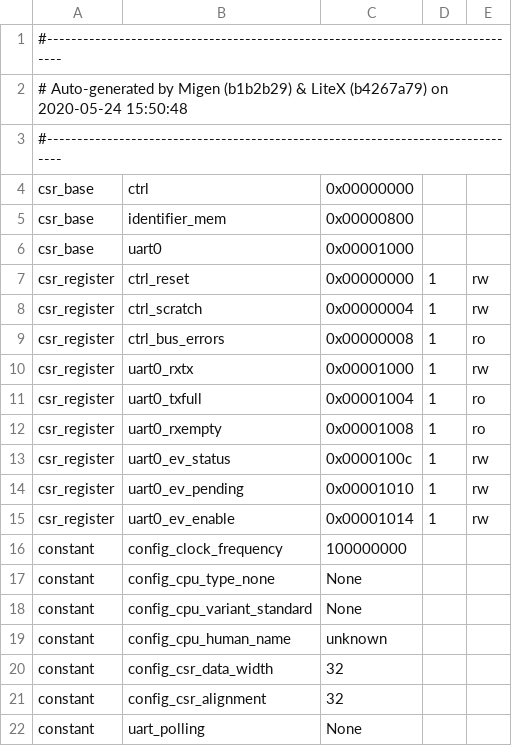
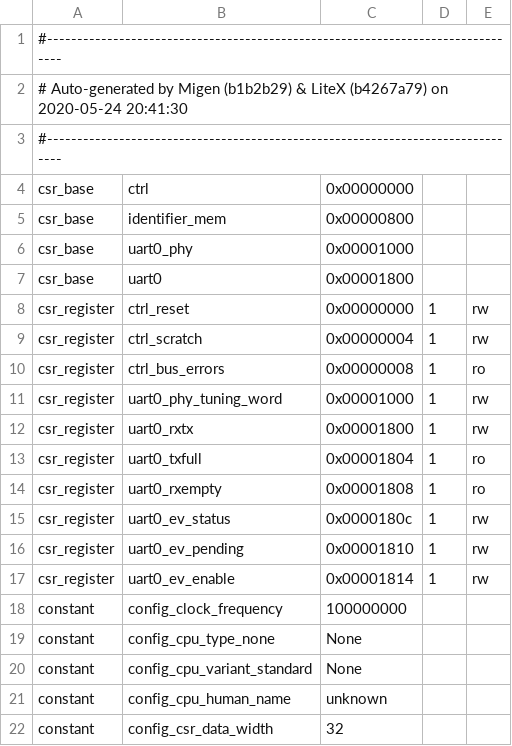
Before and after one commit to dayjaby/litex-mimas, a CSV file: csr.csv, drawn as a sheet; only a part is shown; the shorter side is filled out with more unchanged rows.

```diff
--- a/csr.csv
+++ b/csr.csv
@@ -1,3 +1,3 @@
 #--------------------------------------------------------------------------------
-# Auto-generated by Migen (b1b2b29) & LiteX (b4267a79) on 2020-05-24 15:50:48
+# Auto-generated by Migen (b1b2b29) & LiteX (b4267a79) on 2020-05-24 20:41:30
 #--------------------------------------------------------------------------------
@@ -5,3 +5,4 @@ csr_base,ctrl,0x00000000,,
 csr_base,identifier_mem,0x00000800,,
-csr_base,uart0,0x00001000,,
+csr_base,uart0_phy,0x00001000,,
+csr_base,uart0,0x00001800,,
 csr_register,ctrl_reset,0x00000000,1,rw
@@ -9,8 +10,9 @@ csr_register,ctrl_scratch,0x00000004,1,rw
 csr_register,ctrl_bus_errors,0x00000008,1,ro
-csr_register,uart0_rxtx,0x00001000,1,rw
-csr_register,uart0_txfull,0x00001004,1,ro
-csr_register,uart0_rxempty,0x00001008,1,ro
-csr_register,uart0_ev_status,0x0000100c,1,rw
-csr_register,uart0_ev_pending,0x00001010,1,rw
-csr_register,uart0_ev_enable,0x00001014,1,rw
+csr_register,uart0_phy_tuning_word,0x00001000,1,rw
+csr_register,uart0_rxtx,0x00001800,1,rw
+csr_register,uart0_txfull,0x00001804,1,ro
+csr_register,uart0_rxempty,0x00001808,1,ro
+csr_register,uart0_ev_status,0x0000180c,1,rw
+csr_register,uart0_ev_pending,0x00001810,1,rw
+csr_register,uart0_ev_enable,0x00001814,1,rw
 constant,config_clock_frequency,100000000,,
```
Also changed, not shown: 2 other files.
